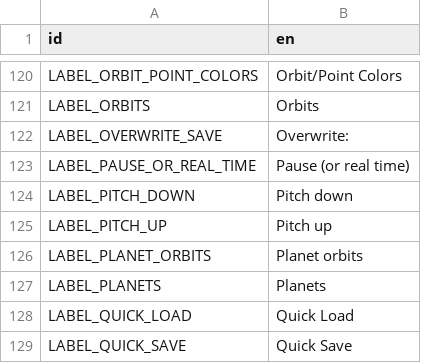
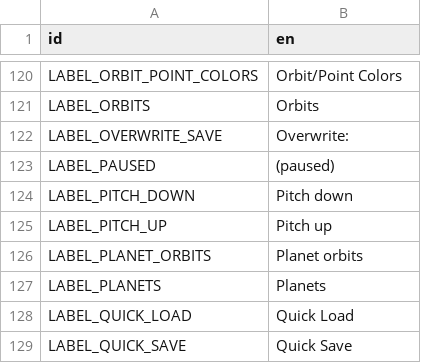
Before and after one commit to ivoyager/ivoyager, a CSV file: data/text/gui_text.csv, drawn as a sheet; only a part is shown, gaps mark what is left out.

```diff
--- a/data/text/gui_text.csv
+++ b/data/text/gui_text.csv
@@ -122,3 +122,3 @@ LABEL_ORBITS,Orbits
 LABEL_OVERWRITE_SAVE,Overwrite:
-LABEL_PAUSE_OR_REAL_TIME,Pause (or real time)
+LABEL_PAUSED,(paused)
 LABEL_PITCH_DOWN,Pitch down
```
Also changed, not shown: 6 other files.
